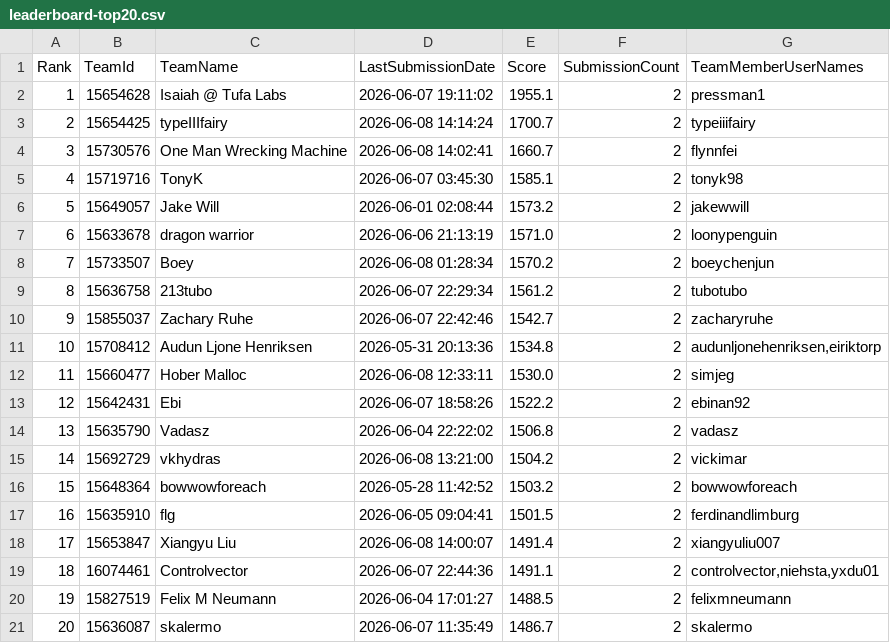
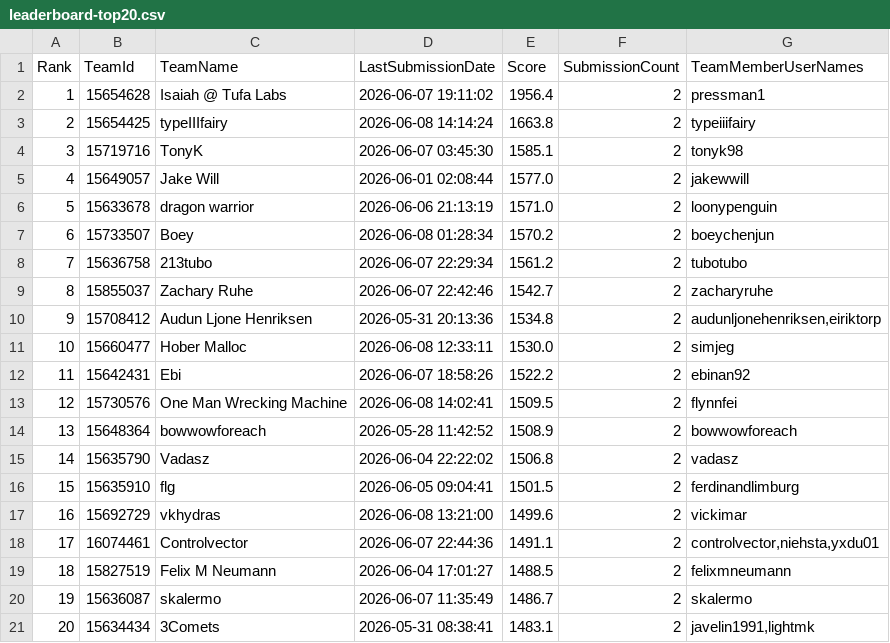
Before and after one commit to Beiciccc/orbit-wars-experiment-log, a CSV file: data/leaderboard-top20.csv, drawn as a sheet; removed rows and columns are numbered as before the commit, all else as after; the diff names each change by its address in the sheet, - before the commit and + after, or states it on an @@ line.

```diff
--- a/data/leaderboard-top20.csv
+++ b/data/leaderboard-top20.csv
-E2 (Score): 1955.1
+E2 (Score): 1956.4
-E3 (Score): 1700.7
+E3 (Score): 1663.8
-row 4: 3 | 15730576 | One Man Wrecking Machine | 2026-06-08 14:02:41 | 1660.7 | 2 | flynnfei
@@ column A (Rank) renumbered between rows 4 and 20 @@
-E5 (Score): 1573.2
+E5 (Score): 1577.0
+row 13: 12 | 15730576 | One Man Wrecking Machine | 2026-06-08 14:02:41 | 1509.5 | 2 | flynnfei
+row 14: 13 | 15648364 | bowwowforeach | 2026-05-28 11:42:52 | 1508.9 | 2 | bowwowforeach
-row 15: 14 | 15692729 | vkhydras | 2026-06-08 13:21:00 | 1504.2 | 2 | vickimar
-row 16: 15 | 15648364 | bowwowforeach | 2026-05-28 11:42:52 | 1503.2 | 2 | bowwowforeach
-row 18: 17 | 15653847 | Xiangyu Liu | 2026-06-08 14:00:07 | 1491.4 | 2 | xiangyuliu007
+row 17: 16 | 15692729 | vkhydras | 2026-06-08 13:21:00 | 1499.6 | 2 | vickimar
+row 21: 20 | 15634434 | 3Comets | 2026-05-31 08:38:41 | 1483.1 | 2 | javelin1991,lightmk
```
Also changed, not shown: data/submission-summary.csv, 4 other files.
